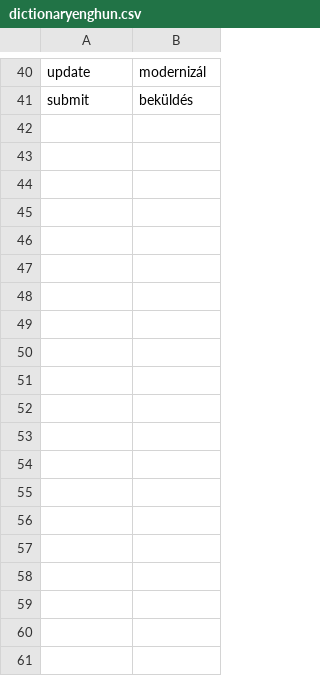
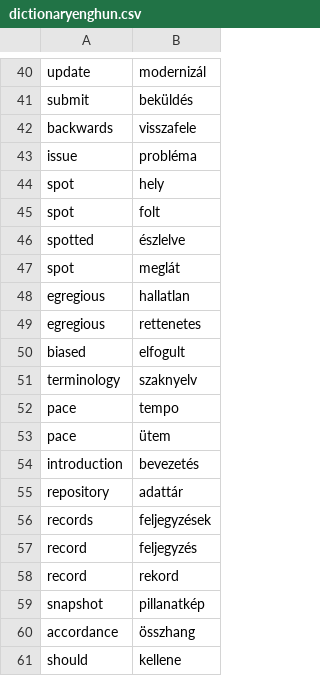
Before and after one commit to Dyrk84/WordTeacher, a CSV file: src/main/resources/dictionaryenghun.csv, drawn as a sheet; only a part is shown, gaps mark what is left out; the diff covers the shown part only.

```diff
--- a/src/main/resources/dictionaryenghun.csv
+++ b/src/main/resources/dictionaryenghun.csv
@@ -41 +41,21 @@ update,modernizál,
 submit,beküldés,
+backwards,visszafele,
+issue,probléma,
+spot,hely,
+spot,folt,
+spotted,észlelve,
+spot,meglát,
+egregious,hallatlan,
+egregious,rettenetes,
+biased,elfogult,
+terminology,szaknyelv,
+pace,tempo,
+pace,ütem,
+introduction,bevezetés,
+repository,adattár,
+records,feljegyzések,
+record,feljegyzés,
+record,rekord,
+snapshot,pillanatkép,
+accordance,összhang,
+should,kellene,
```
Also changed, not shown: 53 added rows elsewhere in this file, src/main/resources/engValues.csv, src/main/resources/hunValues.csv, 12 other files.
